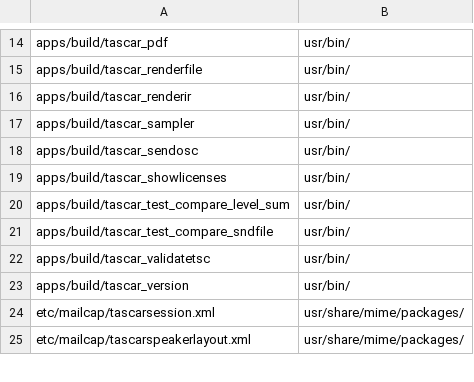
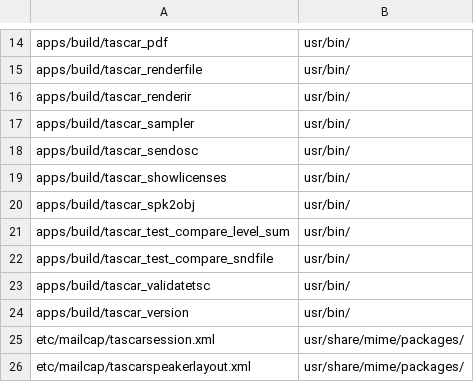
Before and after one commit to HoerTech-gGmbH/tascar, a CSV file: packaging/deb/tascarcli.csv, drawn as a sheet; only a part is shown, gaps mark what is left out; the diff names each change by its address in the sheet, - before the commit and + after, or states it on an @@ line.

```diff
--- a/packaging/deb/tascarcli.csv
+++ b/packaging/deb/tascarcli.csv
+row 20: apps/build/tascar_spk2obj | usr/bin/
```
Also changed, not shown: 2 other files.
